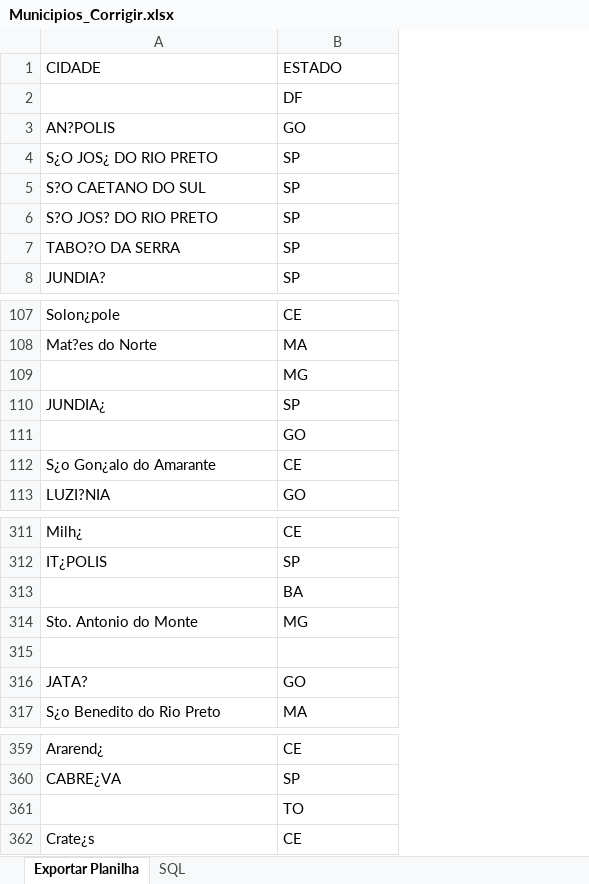
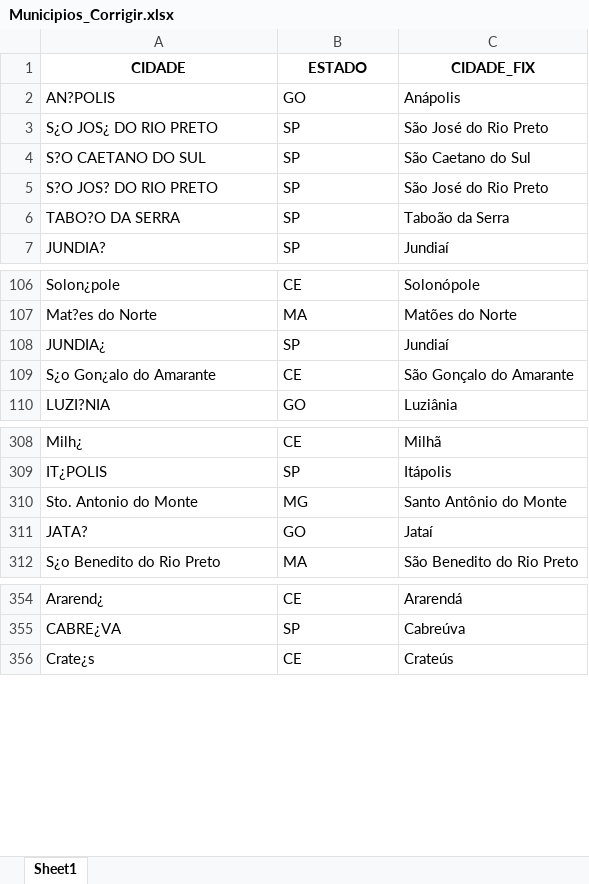
Before and after one commit to viniciagoes/projetos_yumi, an Excel workbook: Municipios_Corrigir.xlsx, sheet Sheet1, drawn as a sheet; only a part is shown, gaps mark what is left out; values as stored, in another font and other column widths than the file's, no borders; removed rows and columns are numbered as before the commit, all else as after; the diff names each change by its address in the sheet, - before the commit and + after, or states it on an @@ line.

```diff
--- a/Municipios_Corrigir.xlsx (sheet Sheet1)
+++ b/Municipios_Corrigir.xlsx (sheet Sheet1)
-sheet tab: Exportar Planilha
+sheet tab: Sheet1
-sheet tab: SQL
+column C (CIDADE_FIX), rows 2-7: Anápolis | São José do Rio Preto | São Caetano do Sul | São José do Rio Preto | Taboão da Serra | Jundiaí; rows 106-110: Solonópole | Matões do Norte | Jundiaí | São Gonçalo do Amarante | Luziânia; rows 308-312: Milhã | Itápolis | Santo Antônio do Monte | Jataí | São Benedito do Rio Preto; rows 354-356: Ararendá | Cabreúva | Crateús
@@ A1:B1 bold: off → on, alignment: left → center @@
-row 2:  | DF
-row 109:  | MG
-row 111:  | GO
-row 313:  | BA
-row 315: (empty)
-row 361:  | TO
```
Also changed, not shown: 3 other files.
